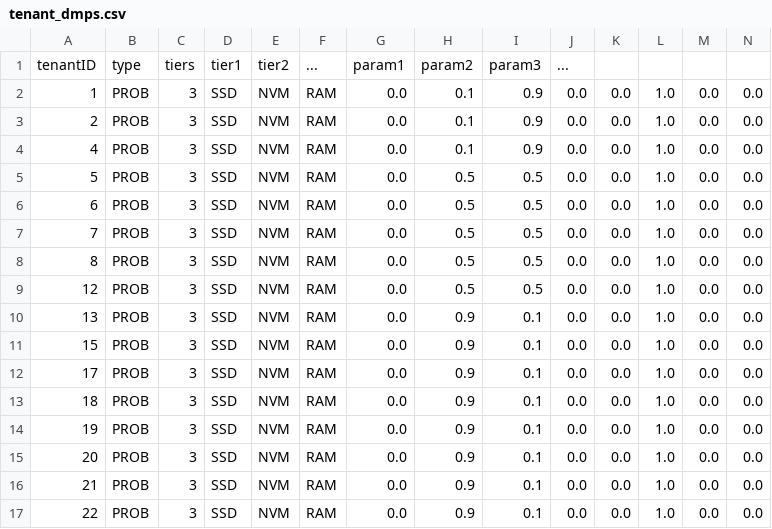
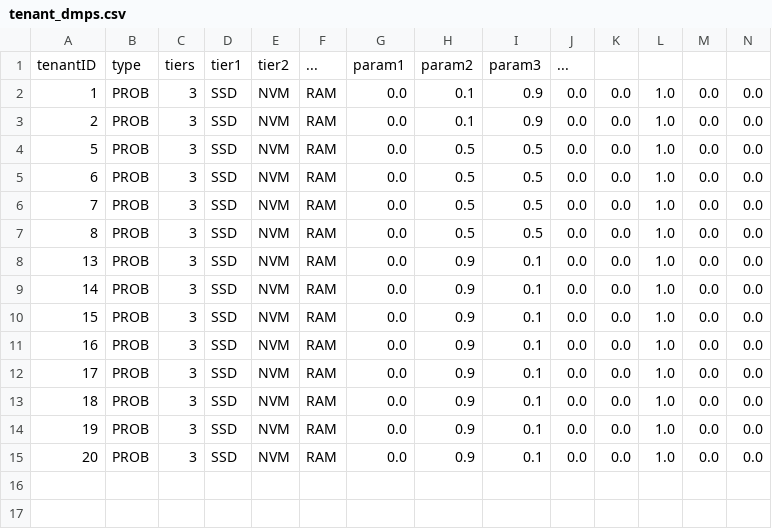
Before and after one commit to BasiukTV/cpbpsim, a CSV file: data/dapd_experiments/2lru-2q-hdmp/tenant_dmps.csv, drawn as a sheet; only a part is shown; removed rows and columns are numbered as before the commit, all else as after; rows hold the shown columns only; the diff names each change by its address in the sheet, - before the commit and + after, or states it on an @@ line.

Commit message:
Changing a bunch of DAPD experimentation notes.

```diff
--- a/data/dapd_experiments/2lru-2q-hdmp/tenant_dmps.csv
+++ b/data/dapd_experiments/2lru-2q-hdmp/tenant_dmps.csv
-row 4: 4 | PROB | 3 | SSD | NVM | RAM | 0.0 | 0.1 | 0.9 | 0.0 | 0.0 | 1.0 | 0.0 | 0.0
-row 9: 12 | PROB | 3 | SSD | NVM | RAM | 0.0 | 0.5 | 0.5 | 0.0 | 0.0 | 1.0 | 0.0 | 0.0
+row 9: 14 | PROB | 3 | SSD | NVM | RAM | 0.0 | 0.9 | 0.1 | 0.0 | 0.0 | 1.0 | 0.0 | 0.0
+row 11: 16 | PROB | 3 | SSD | NVM | RAM | 0.0 | 0.9 | 0.1 | 0.0 | 0.0 | 1.0 | 0.0 | 0.0
-row 16: 21 | PROB | 3 | SSD | NVM | RAM | 0.0 | 0.9 | 0.1 | 0.0 | 0.0 | 1.0 | 0.0 | 0.0
-row 17: 22 | PROB | 3 | SSD | NVM | RAM | 0.0 | 0.9 | 0.1 | 0.0 | 0.0 | 1.0 | 0.0 | 0.0
```
Also changed, not shown: data/dapd_experiments/tpcc_2x_latency_tier_params.csv, data/dapd_experiments/tpcc_4x_latency_tier_params.csv, 55 other files.
